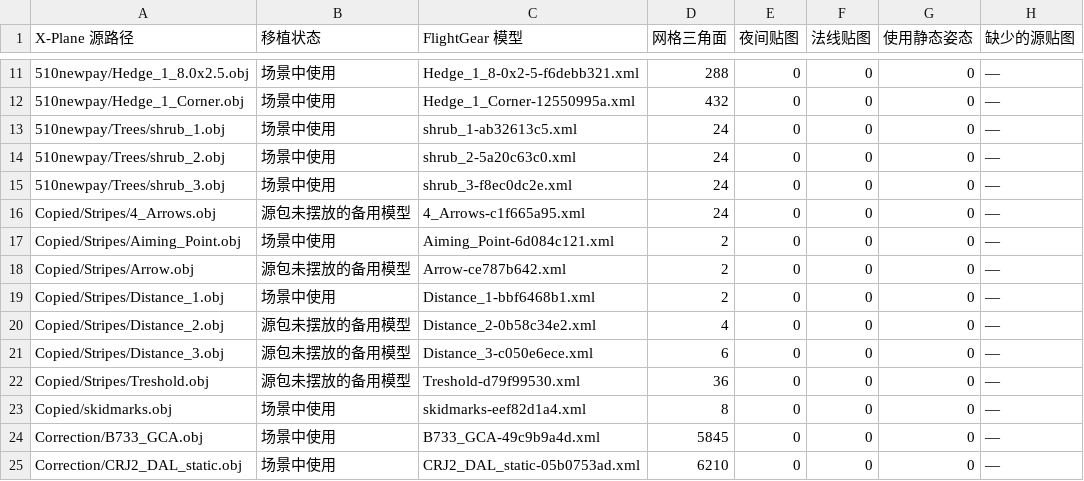
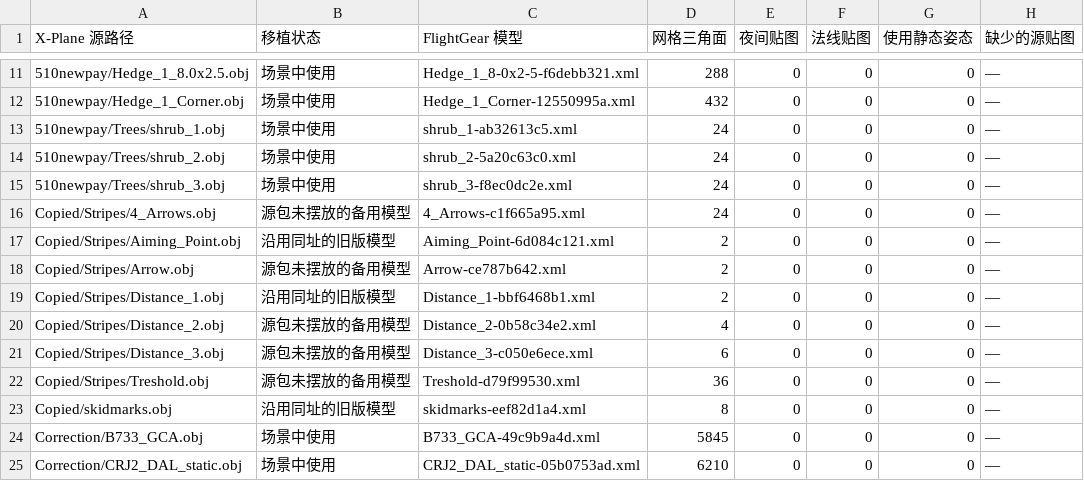
Before and after one commit to sidi762/ZBNY_custom-scenery, a TSV file: Models/ZBNY2/模型索引.tsv, drawn as a sheet; only a part is shown, gaps mark what is left out.

Commit message:
Resolve overlapping decals and terminal surfaces on both sides of ZBNY

```diff
--- a/Models/ZBNY2/模型索引.tsv
+++ b/Models/ZBNY2/模型索引.tsv
@@ -16,5 +16,5 @@ X-Plane 源路径	移植状态	FlightGear 模型	网格三角面	夜间贴图
 Copied/Stripes/4_Arrows.obj	源包未摆放的备用模型	4_Arrows-c1f665a95.xml	24	0	0	0	—
-Copied/Stripes/Aiming_Point.obj	场景中使用	Aiming_Point-6d084c121.xml	2	0	0	0	—
+Copied/Stripes/Aiming_Point.obj	沿用同址的旧版模型	Aiming_Point-6d084c121.xml	2	0	0	0	—
 Copied/Stripes/Arrow.obj	源包未摆放的备用模型	Arrow-ce787b642.xml	2	0	0	0	—
-Copied/Stripes/Distance_1.obj	场景中使用	Distance_1-bbf6468b1.xml	2	0	0	0	—
+Copied/Stripes/Distance_1.obj	沿用同址的旧版模型	Distance_1-bbf6468b1.xml	2	0	0	0	—
 Copied/Stripes/Distance_2.obj	源包未摆放的备用模型	Distance_2-0b58c34e2.xml	4	0	0	0	—
@@ -22,3 +22,3 @@ Copied/Stripes/Distance_3.obj	源包未摆放的备用模型	Distance_3-c050e6ec
 Copied/Stripes/Treshold.obj	源包未摆放的备用模型	Treshold-d79f99530.xml	36	0	0	0	—
-Copied/skidmarks.obj	场景中使用	skidmarks-eef82d1a4.xml	8	0	0	0	—
+Copied/skidmarks.obj	沿用同址的旧版模型	skidmarks-eef82d1a4.xml	8	0	0	0	—
 Correction/B733_GCA.obj	场景中使用	B733_GCA-49c9b9a4d.xml	5845	0	0	0	—
```
Also changed, not shown: Models/ZBNY2/场景资源.tsv, 50 other files.
